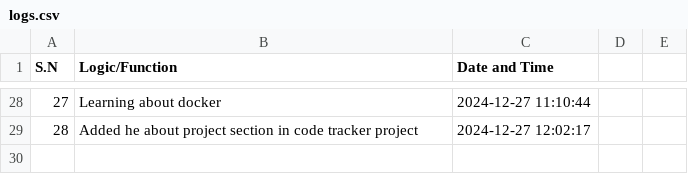
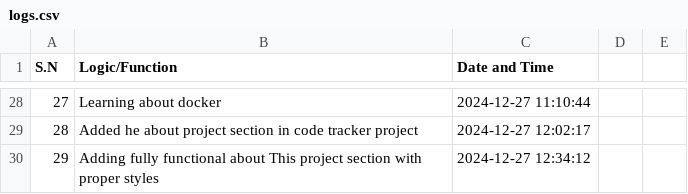
Before and after one commit to aakku106/codeTracker, a CSV file: logs.csv, drawn as a sheet; only a part is shown, gaps mark what is left out; the diff names each change by its address in the sheet, - before the commit and + after, or states it on an @@ line.

```diff
--- a/logs.csv
+++ b/logs.csv
+row 30: 29 | Adding fully functional about This project section with proper styles | 2024-12-27 12:34:12
```
Also changed, not shown: 2 other files.
